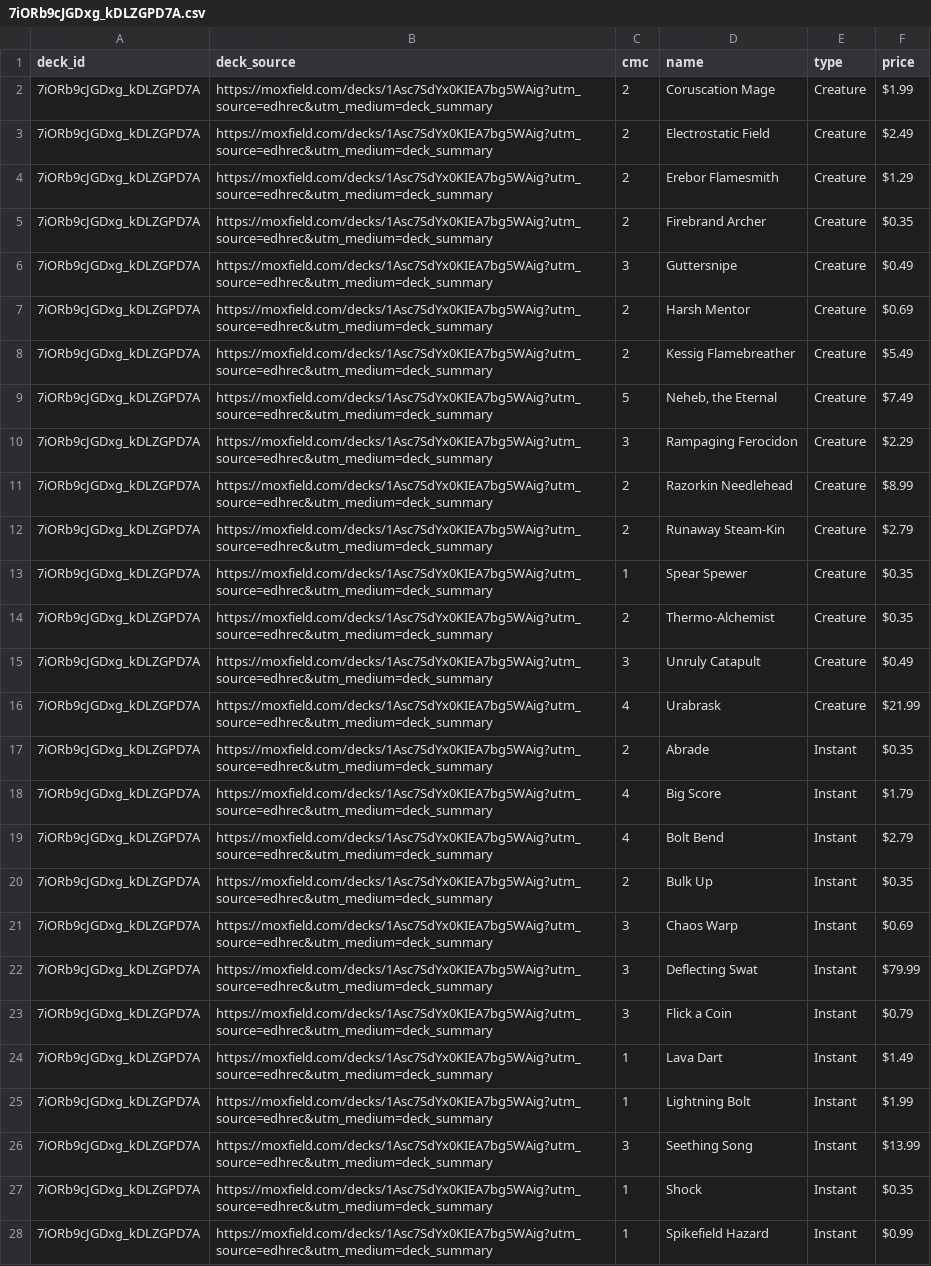
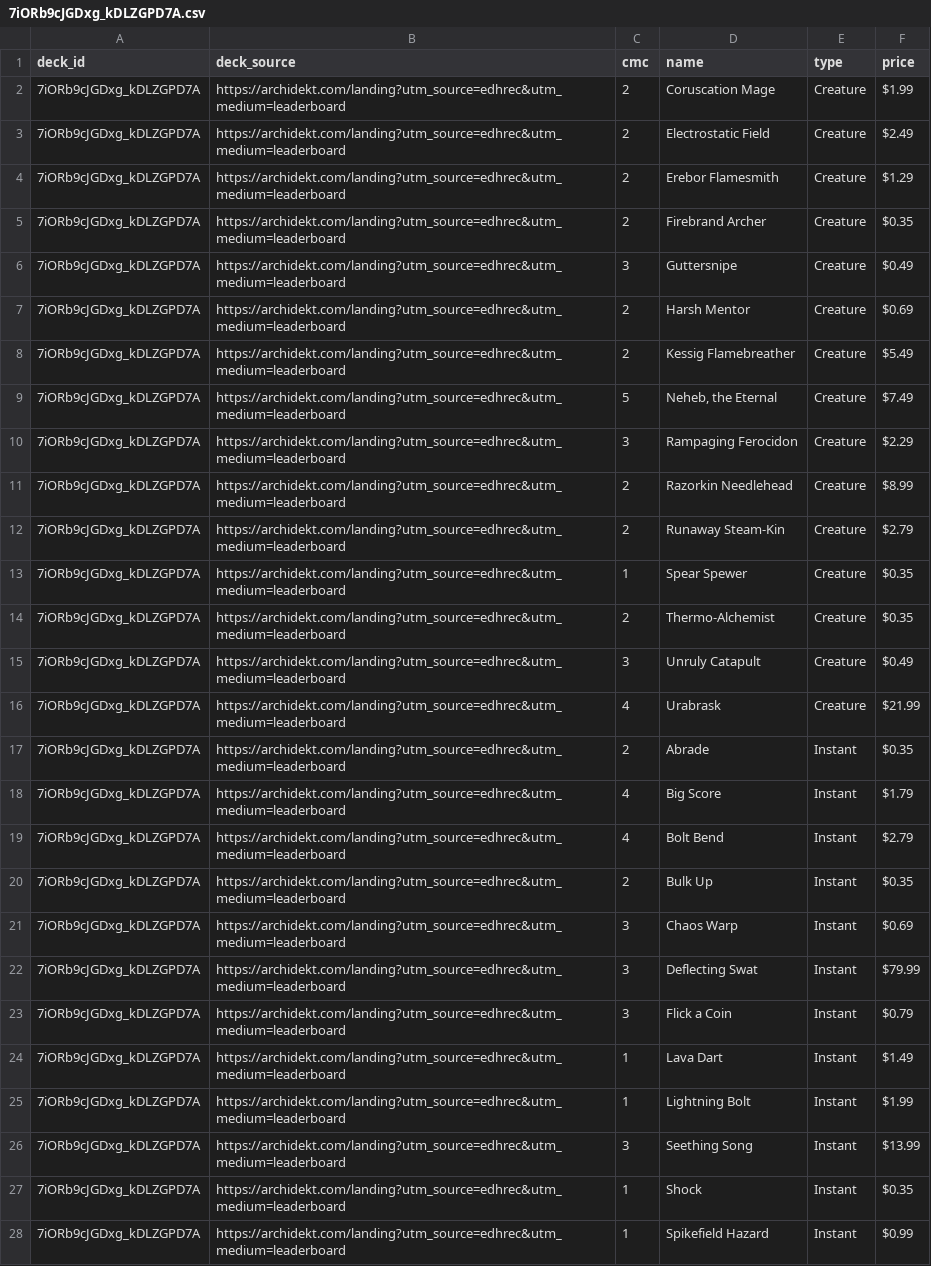
Before and after one commit to wojo1286/edhrec-scraper, a CSV file: decklists_html/7iORb9cJGDxg_kDLZGPD7A.csv, drawn as a sheet; only a part is shown; the diff covers the shown part only; the diff names each change by its address in the sheet, - before the commit and + after, or states it on an @@ line.

```diff
--- a/decklists_html/7iORb9cJGDxg_kDLZGPD7A.csv
+++ b/decklists_html/7iORb9cJGDxg_kDLZGPD7A.csv
-B2:B28 (deck_source): https://moxfield.com/decks/1Asc7SdYx0KIEA7bg5WAig?utm_source=edhrec&utm_medium=deck_summary
+B2:B28 (deck_source): https://archidekt.com/landing?utm_source=edhrec&utm_medium=leaderboard
```
Also changed, not shown: 41 edited cells elsewhere in this file, decklists_html/AHMWohG3v1Sm867VoqZJ9w.csv, decklists_html/LVxvmaFvyfL1ZXfrgwCLFw.csv, 29 other files.
